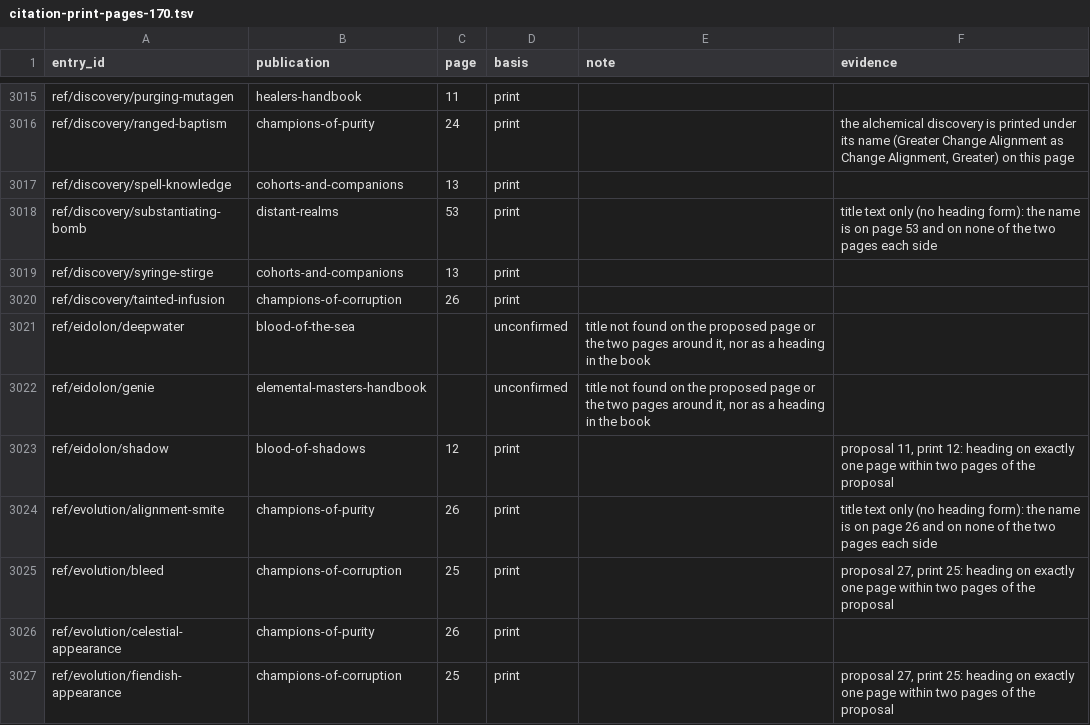
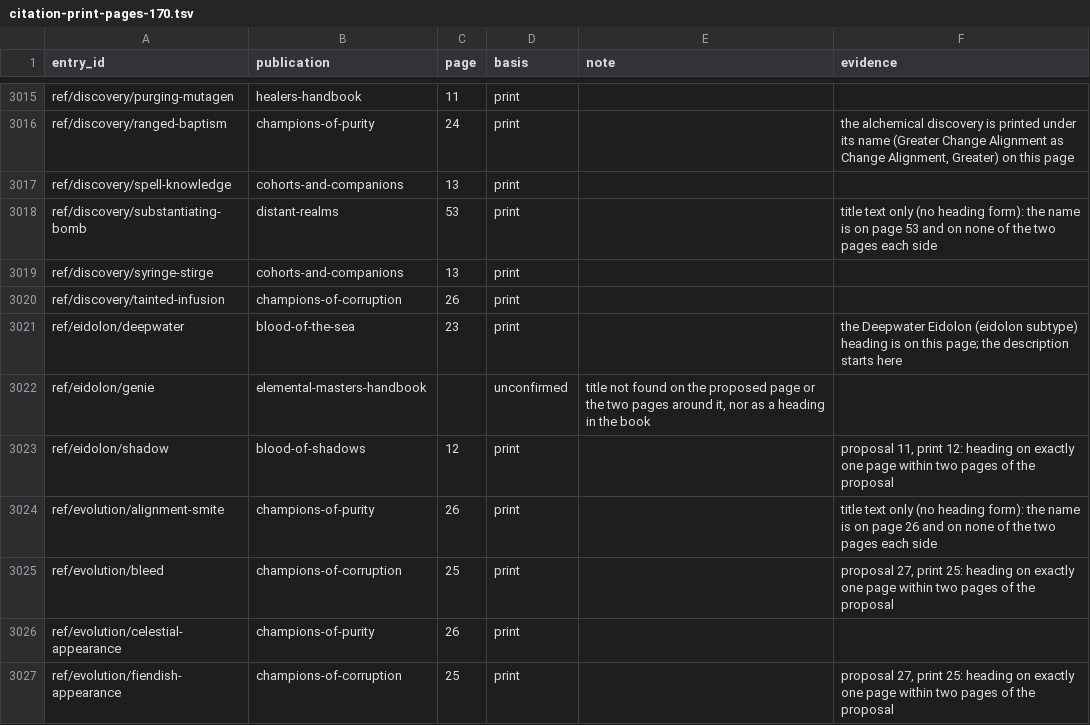
Before and after one commit to phynics/cast-iron-data, a TSV file: scripts/citation-print-pages-170.tsv, drawn as a sheet; only a part is shown, gaps mark what is left out.

```diff
--- a/scripts/citation-print-pages-170.tsv
+++ b/scripts/citation-print-pages-170.tsv
@@ -3020,3 +3020,3 @@ ref/discovery/syringe-stirge	cohorts-and-companions	13	print
 ref/discovery/tainted-infusion	champions-of-corruption	26	print	
-ref/eidolon/deepwater	blood-of-the-sea		unconfirmed	title not found on the proposed page or the two pages around it, nor as a heading in the book
+ref/eidolon/deepwater	blood-of-the-sea	23	print		the Deepwater Eidolon (eidolon subtype) heading is on this page; the description starts here
 ref/eidolon/genie	elemental-masters-handbook		unconfirmed	title not found on the proposed page or the two pages around it, nor as a heading in the book
```
Also changed, not shown: scripts/citation-review-170.tsv, 1 other file.
